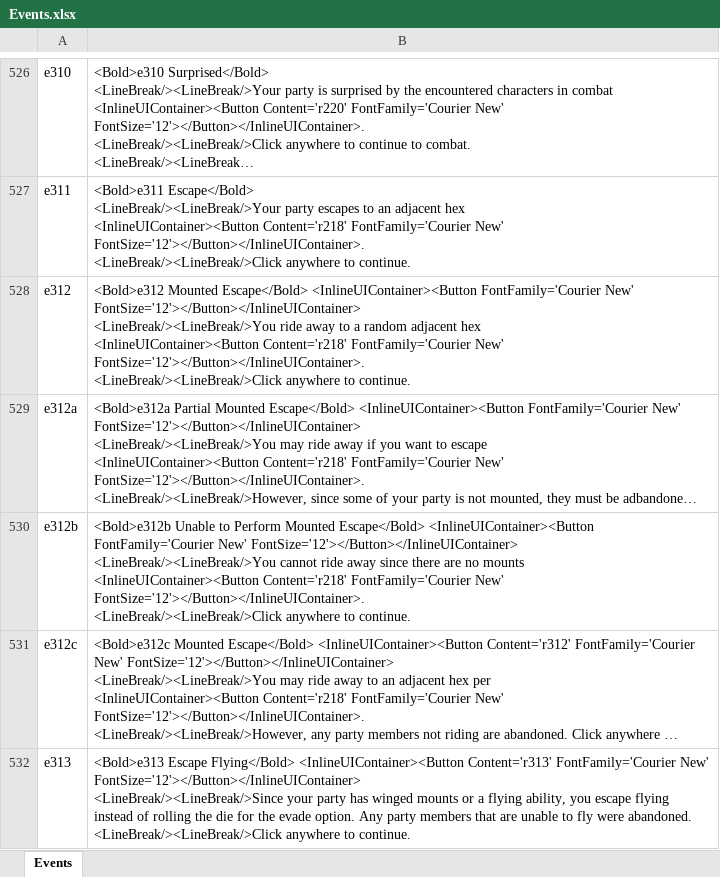
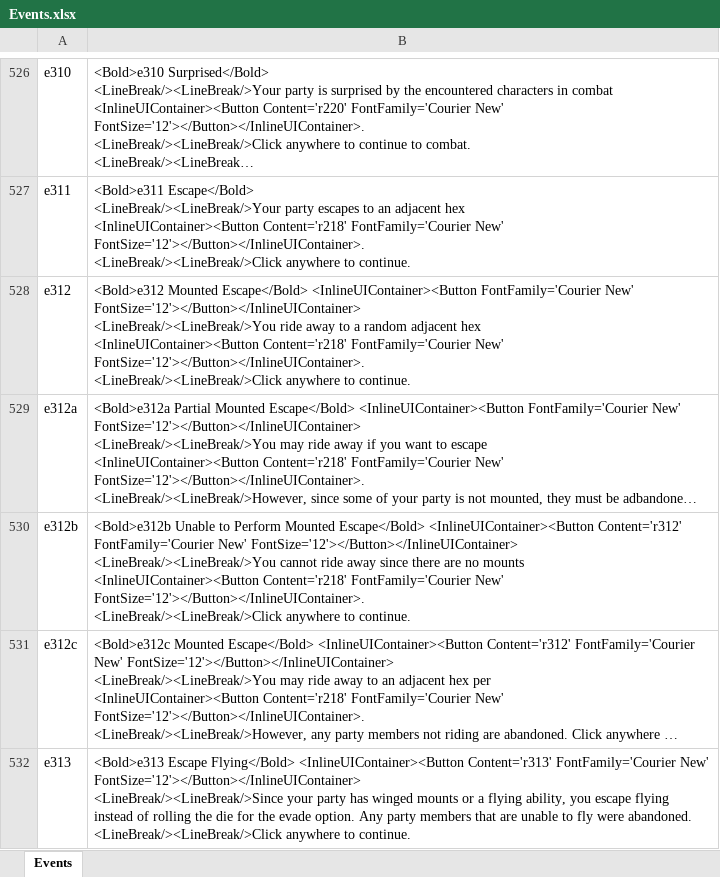
Before and after one commit to happysulla/BarbarianPrince, an Excel workbook: DesignDocs/Events.xlsx, sheet Events, drawn as a sheet; only a part is shown, gaps mark what is left out; long unchanged cells end in …; values as stored, in another font and other column widths than the file's, no borders; the diff names each change by its address in the sheet, - before the commit and + after, or states it on an @@ line.

```diff
--- a/DesignDocs/Events.xlsx (sheet Events)
+++ b/DesignDocs/Events.xlsx (sheet Events)
-B530: …Escape</Bold> <InlineUIContainer><Button FontFamily='Courier New'…
+B530: …Escape</Bold> <InlineUIContainer><Button Content='r312' FontFamily='Courier New'…
```
Also changed, not shown: DesignDocs/Rules.xlsx, 8 other files.
